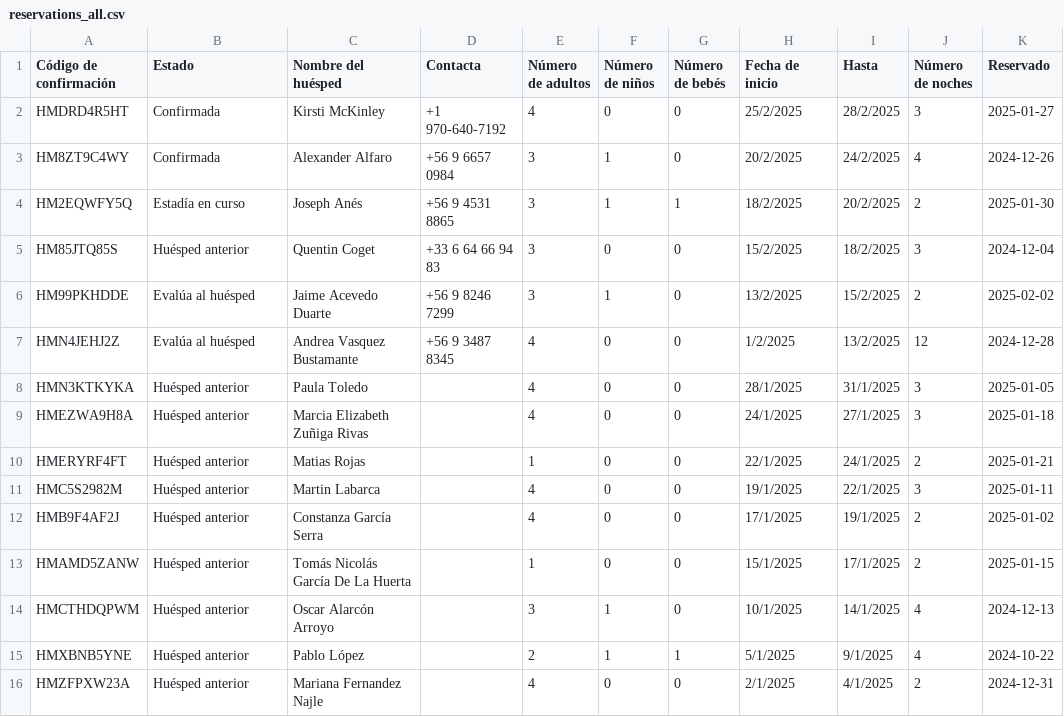
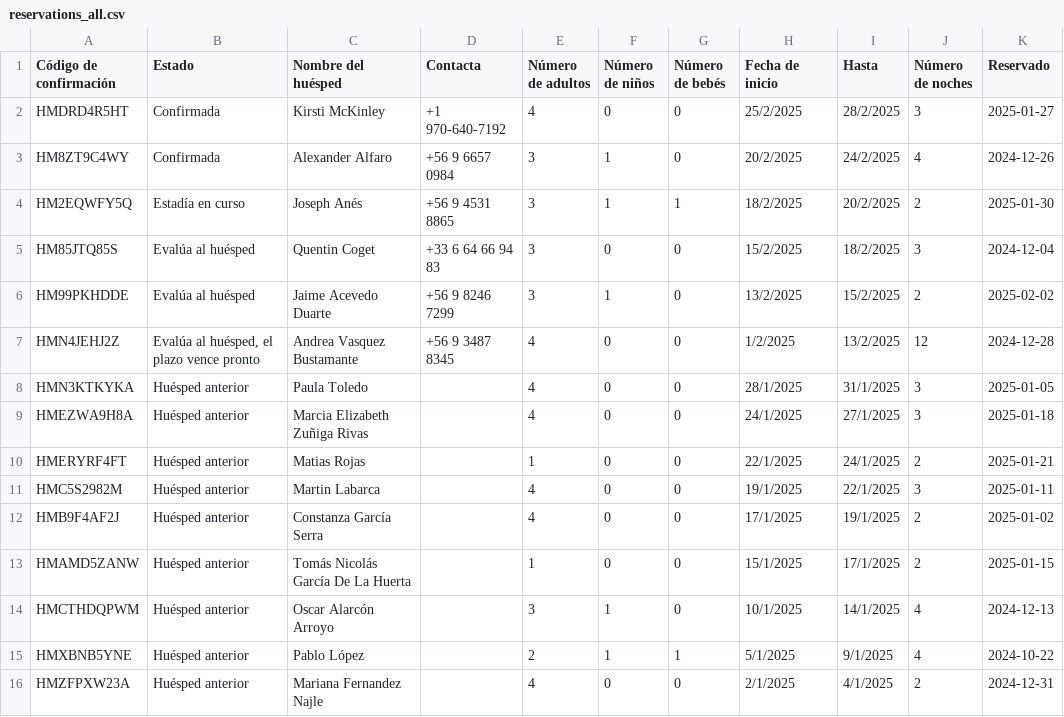
Before and after one commit to lllit/api_bot_bd, a CSV file: temp_calendar/reservations_all.csv, drawn as a sheet; only a part is shown; the diff names each change by its address in the sheet, - before the commit and + after, or states it on an @@ line.

Commit message:
Actualizar archivo de reservas y json

```diff
--- a/temp_calendar/reservations_all.csv
+++ b/temp_calendar/reservations_all.csv
-B5 (Estado): Huésped anterior
+B5 (Estado): Evalúa al huésped
-B7 (Estado): Evalúa al huésped
+B7 (Estado): Evalúa al huésped, el plazo vence pronto
```
Also changed, not shown: 1 other file.
